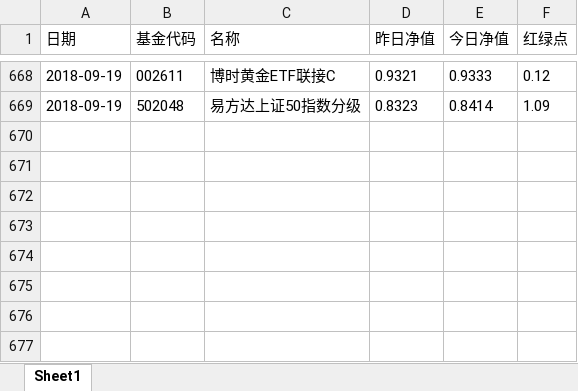
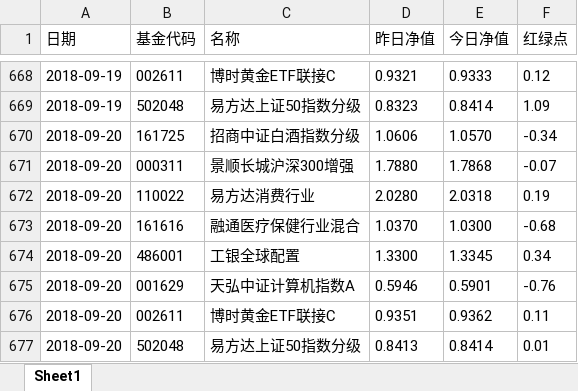
Before and after one commit to kerphy/inquiryFund, an Excel workbook: myfundStatistics.xlsx, sheet Sheet1, drawn as a sheet; only a part is shown, gaps mark what is left out; values as stored, in another font and other column widths than the file's, no borders; the diff names each change by its address in the sheet, - before the commit and + after, or states it on an @@ line.

Commit message:
pushed by GitPython

```diff
--- a/myfundStatistics.xlsx (sheet Sheet1)
+++ b/myfundStatistics.xlsx (sheet Sheet1)
+row 670: 2018-09-20 | 161725 | 招商中证白酒指数分级 | 1.0606 | 1.0570 | -0.34
+row 671: 2018-09-20 | 000311 | 景顺长城沪深300增强 | 1.7880 | 1.7868 | -0.07
+row 672: 2018-09-20 | 110022 | 易方达消费行业 | 2.0280 | 2.0318 | 0.19
+row 673: 2018-09-20 | 161616 | 融通医疗保健行业混合 | 1.0370 | 1.0300 | -0.68
+row 674: 2018-09-20 | 486001 | 工银全球配置 | 1.3300 | 1.3345 | 0.34
+row 675: 2018-09-20 | 001629 | 天弘中证计算机指数A | 0.5946 | 0.5901 | -0.76
+row 676: 2018-09-20 | 002611 | 博时黄金ETF联接C | 0.9351 | 0.9362 | 0.11
+row 677: 2018-09-20 | 502048 | 易方达上证50指数分级 | 0.8413 | 0.8414 | 0.01
```
